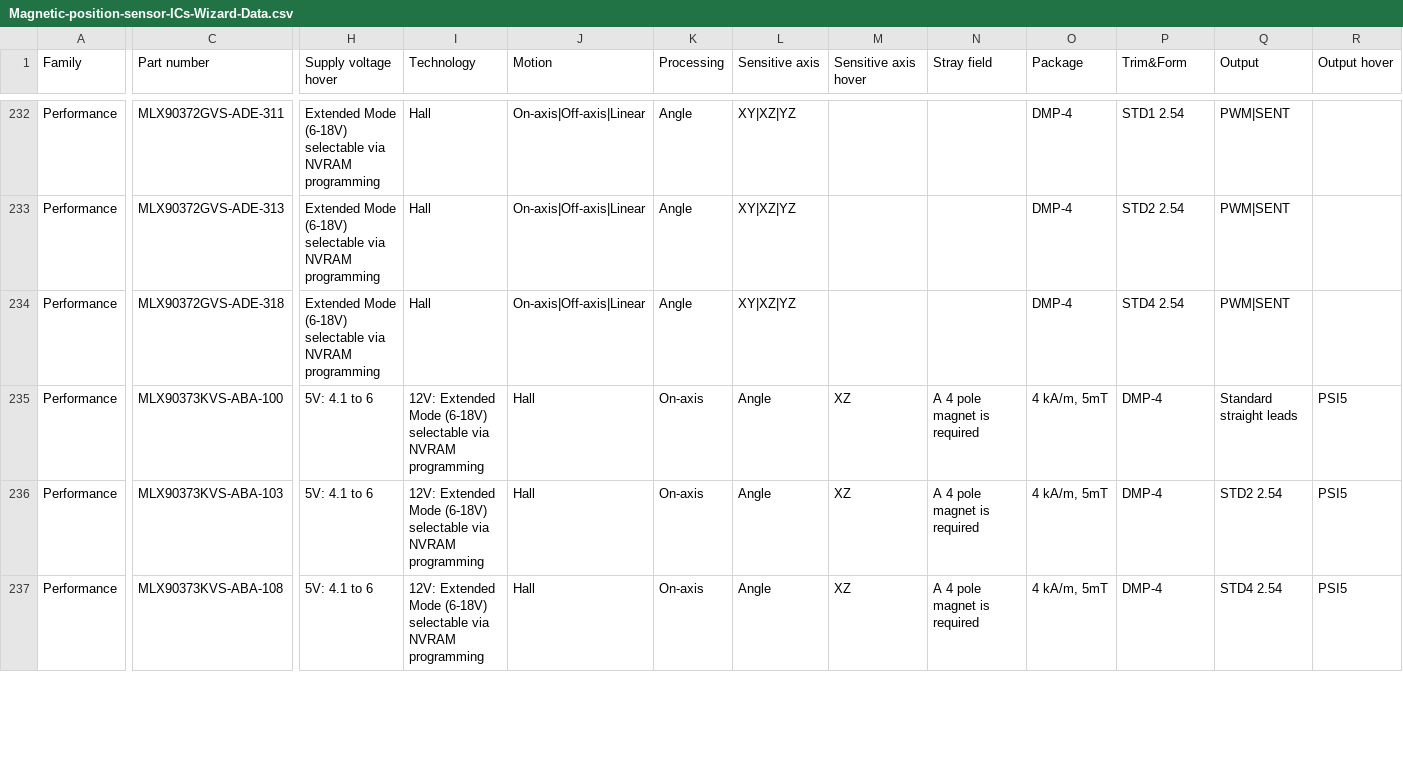
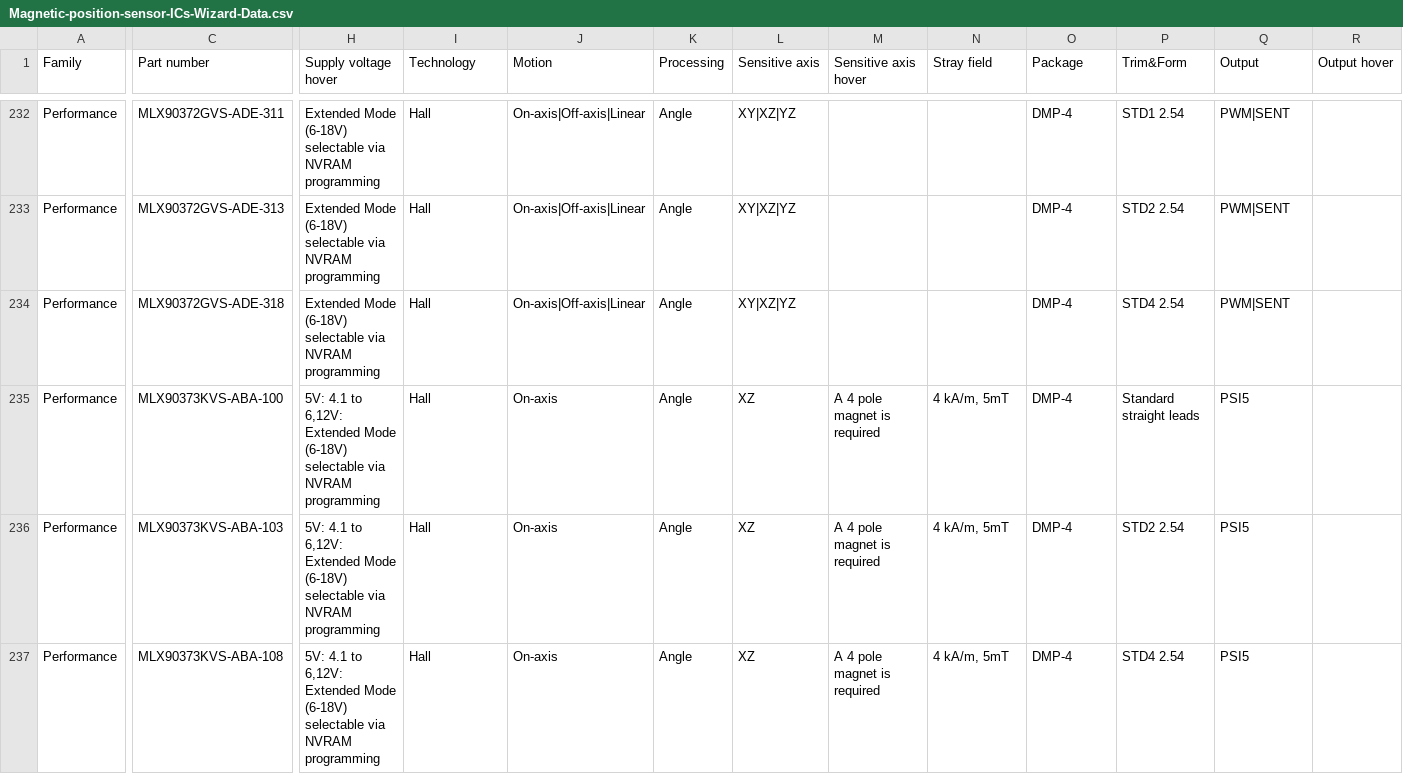
Before and after one commit to MelexisBC/Wizard--Magnetic-Position-Sensor-ICs-Data, a CSV file: Magnetic-position-sensor-ICs-Wizard-Data.csv, drawn as a sheet; only a part is shown, gaps mark what is left out; the diff covers the shown part only; the diff names each change by its address in the sheet, - before the commit and + after, or states it on an @@ line.

Commit message:
Wizard - Magnetic position sensor ICs - Google sheet updated

```diff
--- a/Magnetic-position-sensor-ICs-Wizard-Data.csv
+++ b/Magnetic-position-sensor-ICs-Wizard-Data.csv
-H235:H237 (Supply voltage hover): 5V: 4.1 to 6
+H235:H237 (Supply voltage hover): 5V: 4.1 to 6,12V: Extended Mode (6-18V) selectable via NVRAM programming
-I235:I237 (Technology): 12V: Extended Mode (6-18V) selectable via NVRAM programming
+I235:I237 (Technology): Hall
-J235:J237 (Motion): Hall
+J235:J237 (Motion): On-axis
-K235:K237 (Processing): On-axis
+K235:K237 (Processing): Angle
-L235:L237 (Sensitive axis): Angle
+L235:L237 (Sensitive axis): XZ
-M235:M237 (Sensitive axis hover): XZ
+M235:M237 (Sensitive axis hover): A 4 pole magnet is required
-N235:N237 (Stray field): A 4 pole magnet is required
+N235:N237 (Stray field): 4 kA/m, 5mT
-O235:O237 (Package): 4 kA/m, 5mT
+O235:O237 (Package): DMP-4
-P235 (Trim&Form): DMP-4
+P235 (Trim&Form): Standard straight leads
-Q235 (Output): Standard straight leads
+Q235 (Output): PSI5
-R235:R237 (Output hover): PSI5
+R235:R237 (Output hover): (empty)
-P236 (Trim&Form): DMP-4
+P236 (Trim&Form): STD2 2.54
-Q236 (Output): STD2 2.54
+Q236 (Output): PSI5
-P237 (Trim&Form): DMP-4
+P237 (Trim&Form): STD4 2.54
-Q237 (Output): STD4 2.54
+Q237 (Output): PSI5
```
Also changed, not shown: 78 edited cells elsewhere in this file.
